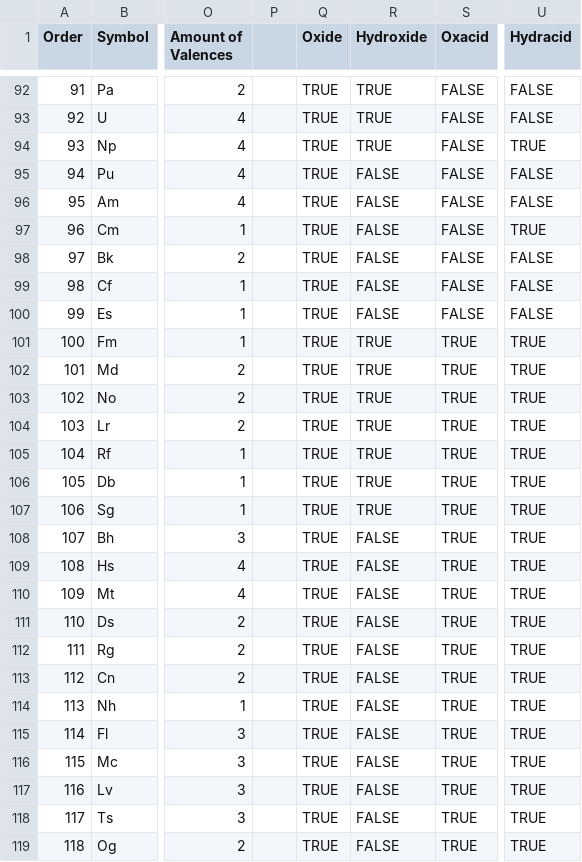
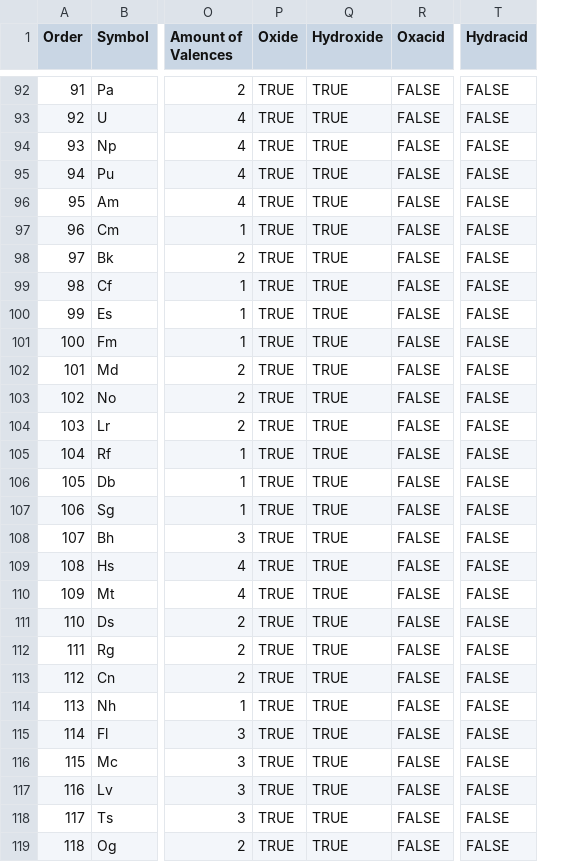
Before and after one commit to legion949/ThugChem, a CSV file: data/ChemestryFamily/InteligentSelection.csv, drawn as a sheet; only a part is shown, gaps mark what is left out; removed rows and columns are numbered as before the commit, all else as after; the diff covers the shown part only; the diff names each change by its address in the sheet, - before the commit and + after, or states it on an @@ line.

Commit message:
i18n... InteligentSelection...

```diff
--- a/data/ChemestryFamily/InteligentSelection.csv
+++ b/data/ChemestryFamily/InteligentSelection.csv
-column P, empty
-T94 (Hydracid): TRUE
+T94 (Hydracid): FALSE
-Q95:Q100 (Hydroxide): FALSE
+Q95:Q100 (Hydroxide): TRUE
-T97 (Hydracid): TRUE
+T97 (Hydracid): FALSE
-R101:R119 (Oxacid): TRUE
+R101:R119 (Oxacid): FALSE
-T101:T119 (Hydracid): TRUE
+T101:T119 (Hydracid): FALSE
-Q108:Q119 (Hydroxide): FALSE
+Q108:Q119 (Hydroxide): TRUE
```
Also changed, not shown: 77 edited cells elsewhere in this file, 7 other files.
